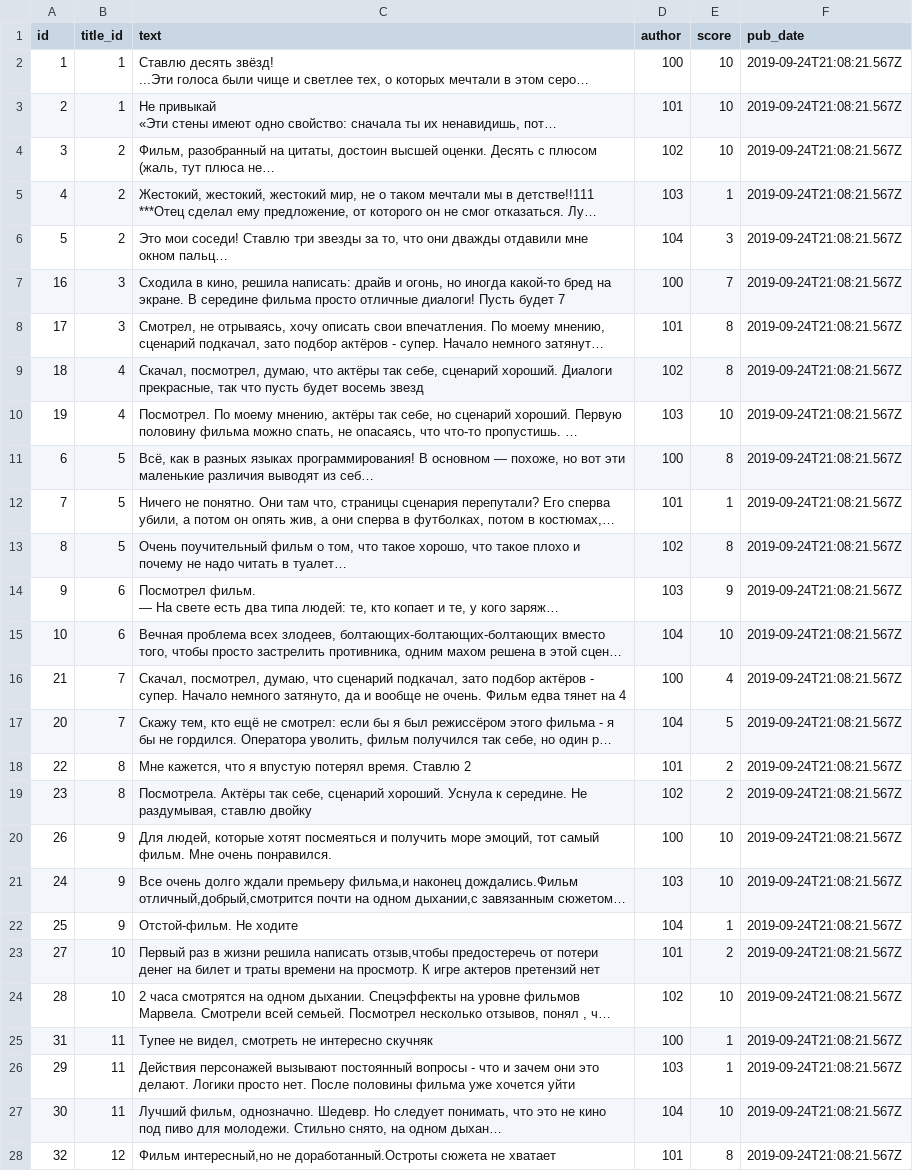
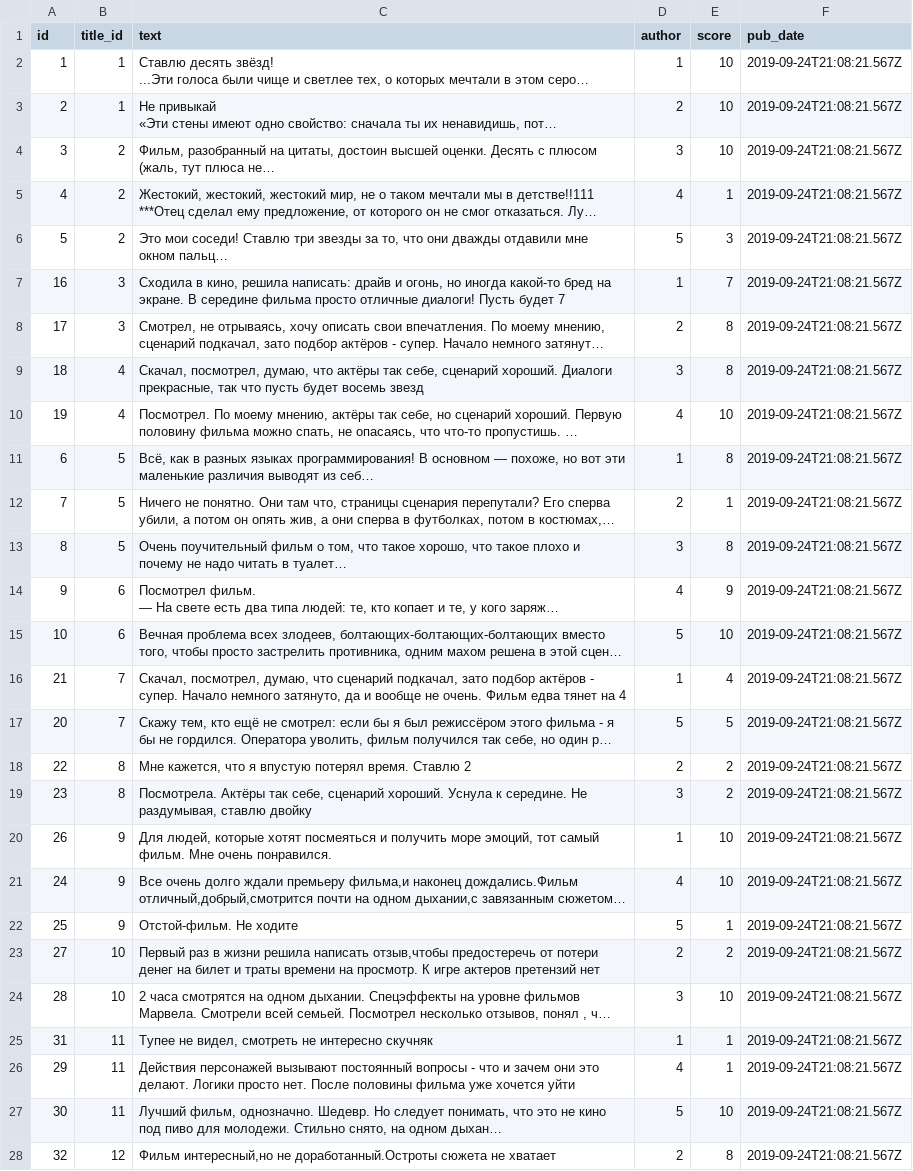
Before and after one commit to Esedess/api_yamdb, a CSV file: api_yamdb/static/data/review.csv, drawn as a sheet; only a part is shown; long unchanged cells end in …; the diff covers the shown part only; the diff names each change by its address in the sheet, - before the commit and + after, or states it on an @@ line.

```diff
--- a/api_yamdb/static/data/review.csv
+++ b/api_yamdb/static/data/review.csv
-D2 (author): 100
+D2 (author): 1
-D3 (author): 101
+D3 (author): 2
-D4 (author): 102
+D4 (author): 3
-D5 (author): 103
+D5 (author): 4
-D6 (author): 104
+D6 (author): 5
-D7 (author): 100
+D7 (author): 1
-D8 (author): 101
+D8 (author): 2
-D9 (author): 102
+D9 (author): 3
-D10 (author): 103
+D10 (author): 4
-D11 (author): 100
+D11 (author): 1
-D12 (author): 101
+D12 (author): 2
-D13 (author): 102
+D13 (author): 3
-D14 (author): 103
+D14 (author): 4
-D15 (author): 104
+D15 (author): 5
-D16 (author): 100
+D16 (author): 1
-D17 (author): 104
+D17 (author): 5
-D18 (author): 101
+D18 (author): 2
-D19 (author): 102
+D19 (author): 3
-D20 (author): 100
+D20 (author): 1
-D21 (author): 103
+D21 (author): 4
-D22 (author): 104
+D22 (author): 5
-D23 (author): 101
+D23 (author): 2
-D24 (author): 102
+D24 (author): 3
-D25 (author): 100
+D25 (author): 1
-D26 (author): 103
+D26 (author): 4
-D27 (author): 104
+D27 (author): 5
-D28 (author): 101
+D28 (author): 2
```
Also changed, not shown: 45 edited cells elsewhere in this file, api_yamdb/static/data/comments.csv, api_yamdb/static/data/users.csv, 30 other files.
